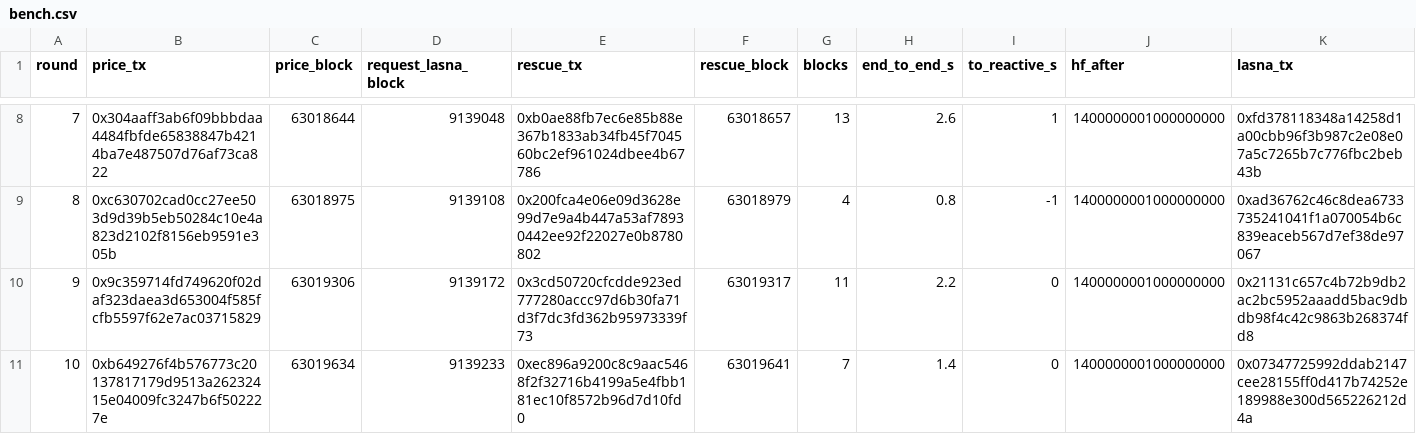
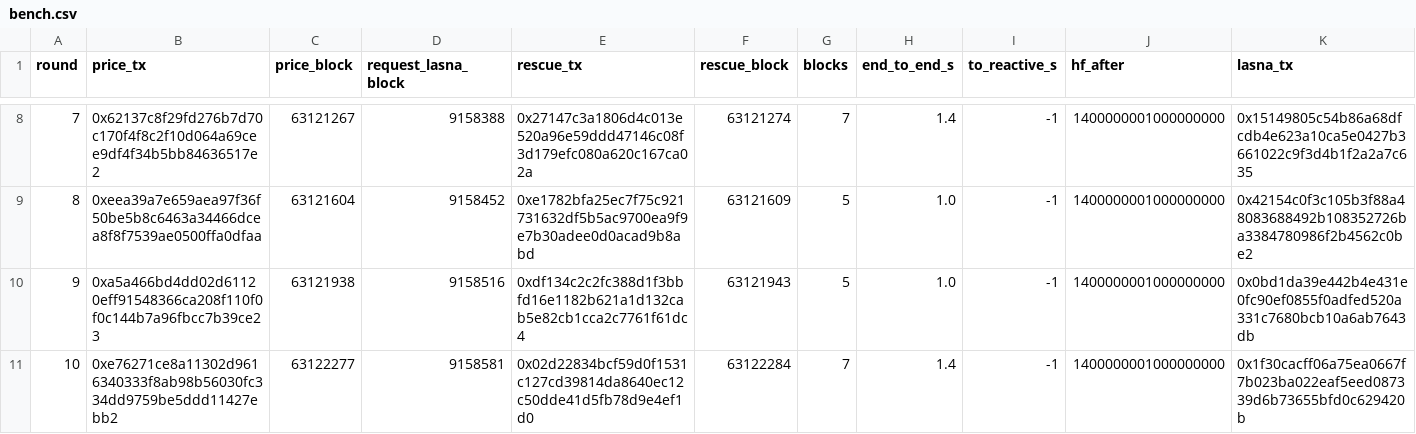
Before and after one commit to Om-Thanage/Rebound, a CSV file: results/bench.csv, drawn as a sheet; only a part is shown, gaps mark what is left out; the diff covers the shown part only.

Commit message:
Redeploy v4 with the review and audit fixes and a Cron10000 sweep
- New addresses in deployments.env, the dashboard data and the README; the first v4 deploy is kept in
  deployments.v4-first.env and results/v4-first/. Every Base and Sepolia contract is verified on Sourcify.
- ShieldReactive sweeps on Cron10000 (about every three hours, ~0.15 lREACT a day idle) and holds 12 lREACT.
- Benchmark: 10 of 10 rounds rescued to HF 1.40, median 1.4 s, p90 1.6 s, fastest 1.0 s, slowest 1.6 s.
- Repay mode on the new demo loan: 1.257 USDC repaid, HF 1.08 to 1.40, 6 blocks after the price event.
- deploy.sh: Cron10000 by default, a 1 gwei tip on Lasna (forge's 1 wei default sat in the pool), and
  REACTIVE_DEPLOYED to reuse a reactive contract from an interrupted run. status.sh: CRON warning per interval.

```diff
--- a/results/bench.csv
+++ b/results/bench.csv
@@ -8,4 +8,4 @@ round,price_tx,price_block,request_lasna_block,rescue_tx,rescue_block,blocks,end
-7,0x304aaff3ab6f09bbbdaa4484fbfde65838847b4214ba7e487507d76af73ca822,63018644,9139048,0xb0ae88fb7ec6e85b88e367b1833ab34fb45f704560bc2ef961024dbee4b67786,63018657,13,2.6,1,1400000001000000000,0xfd378118348a14258d1a00cbb96f3b987c2e08e07a5c7265b7c776fbc2beb43b
-8,0xc630702cad0cc27ee503d9d39b5eb50284c10e4a823d2102f8156eb9591e305b,63018975,9139108,0x200fca4e06e09d3628e99d7e9a4b447a53af78930442ee92f22027e0b8780802,63018979,4,0.8,-1,1400000001000000000,0xad36762c46c8dea6733735241041f1a070054b6c839eaceb567d7ef38de97067
-9,0x9c359714fd749620f02daf323daea3d653004f585fcfb5597f62e7ac03715829,63019306,9139172,0x3cd50720cfcdde923ed777280accc97d6b30fa71d3f7dc3fd362b95973339f73,63019317,11,2.2,0,1400000001000000000,0x21131c657c4b72b9db2ac2bc5952aaadd5bac9dbdb98f4c42c9863b268374fd8
-10,0xb649276f4b576773c20137817179d9513a26232415e04009fc3247b6f502227e,63019634,9139233,0xec896a9200c8c9aac5468f2f32716b4199a5e4fbb181ec10f8572b96d7d10fd0,63019641,7,1.4,0,1400000001000000000,0x07347725992ddab2147cee28155ff0d417b74252e189988e300d565226212d4a
+7,0x62137c8f29fd276b7d70c170f4f8c2f10d064a69cee9df4f34b5bb84636517e2,63121267,9158388,0x27147c3a1806d4c013e520a96e59ddd47146c08f3d179efc080a620c167ca02a,63121274,7,1.4,-1,1400000001000000000,0x15149805c54b86a68dfcdb4e623a10ca5e0427b3661022c9f3d4b1f2a2a7c635
+8,0xeea39a7e659aea97f36f50be5b8c6463a34466dcea8f8f7539ae0500ffa0dfaa,63121604,9158452,0xe1782bfa25ec7f75c921731632df5b5ac9700ea9f9e7b30adee0d0acad9b8abd,63121609,5,1.0,-1,1400000001000000000,0x42154c0f3c105b3f88a48083688492b108352726ba3384780986f2b4562c0be2
+9,0xa5a466bd4dd02d61120eff91548366ca208f110f0f0c144b7a96fbcc7b39ce23,63121938,9158516,0xdf134c2c2fc388d1f3bbfd16e1182b621a1d132cab5e82cb1cca2c7761f61dc4,63121943,5,1.0,-1,1400000001000000000,0x0bd1da39e442b4e431e0fc90ef0855f0adfed520a331c7680bcb10a6ab7643db
+10,0xe76271ce8a11302d9616340333f8ab98b56030fc334dd9759be5ddd11427ebb2,63122277,9158581,0x02d22834bcf59d0f1531c127cd39814da8640ec12c50dde41d5fb78d9e4ef1d0,63122284,7,1.4,-1,1400000001000000000,0x1f30cacff06a75ea0667f7b023ba022eaf5eed087339d6b73655bfd0c629420b
```
Also changed, not shown: 52 edited cells elsewhere in this file, 12 other files.
